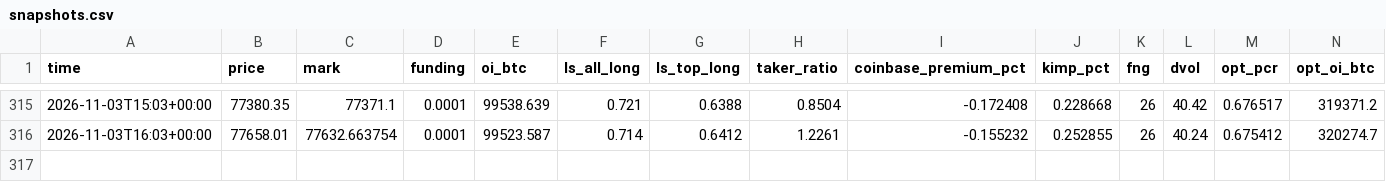
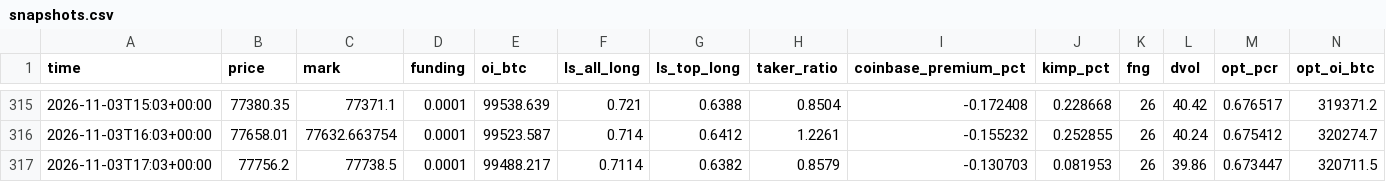
Before and after one commit to rudalstb/driftbtc, a CSV file: site/data/snapshots.csv, drawn as a sheet; only a part is shown, gaps mark what is left out; the diff names each change by its address in the sheet, - before the commit and + after, or states it on an @@ line.

```diff
--- a/site/data/snapshots.csv
+++ b/site/data/snapshots.csv
+row 317: 2026-11-03T17:03+00:00 | 77756.2 | 77738.5 | 0.0001 | 99488.217 | 0.7114 | 0.6382 | 0.8579 | -0.130703 | 0.081953 | 26 | 39.86 | 0.673447 | 320711.5
```
Also changed, not shown: 5 other files.
